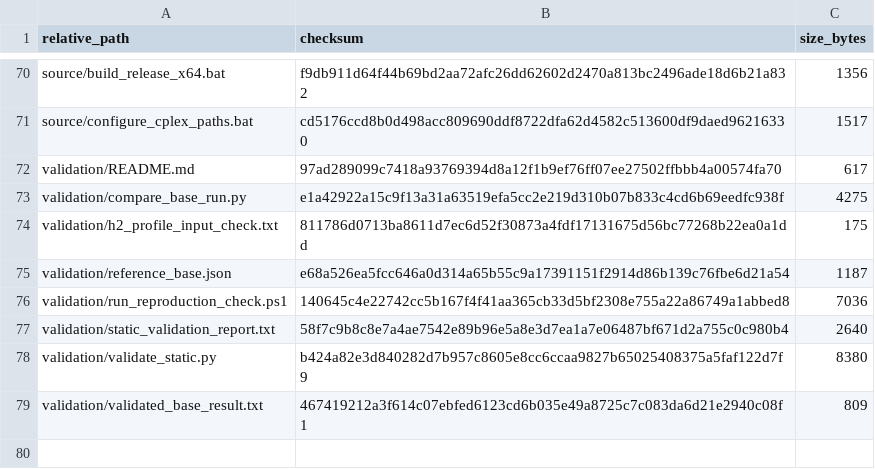
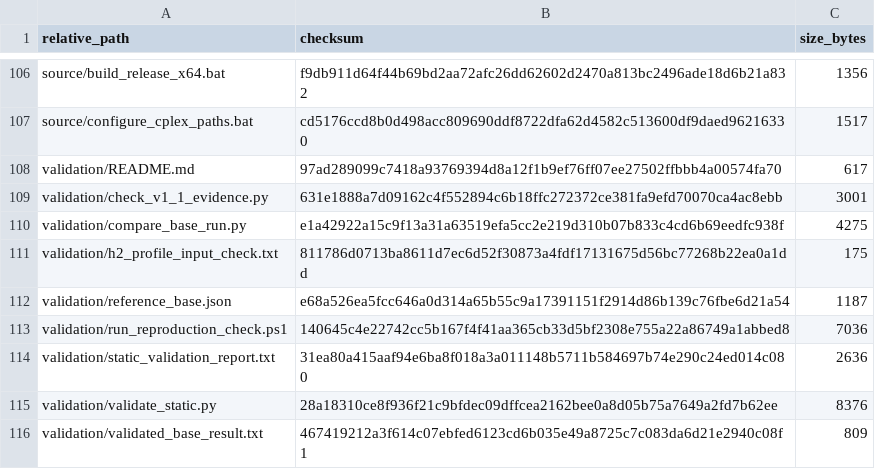
Before and after one commit to Rocimrd/jeju-coastal-microgrid-reproducibility, a CSV file: FILE_CHECKSUMS.csv, drawn as a sheet; only a part is shown, gaps mark what is left out; the diff covers the shown part only.

```diff
--- a/FILE_CHECKSUMS.csv
+++ b/FILE_CHECKSUMS.csv
@@ -72,2 +108,3 @@ source/configure_cplex_paths.bat,cd5176ccd8b0d498acc809690ddf8722dfa62d4582c5136
 validation/README.md,97ad289099c7418a93769394d8a12f1b9ef76ff07ee27502ffbbb4a00574fa70,617
+validation/check_v1_1_evidence.py,631e1888a7d09162c4f552894c6b18ffc272372ce381fa9efd70070ca4ac8ebb,3001
 validation/compare_base_run.py,e1a42922a15c9f13a31a63519efa5cc2e219d310b07b833c4cd6b69eedfc938f,4275
@@ -76,4 +113,4 @@ validation/reference_base.json,e68a526ea5fcc646a0d314a65b55c9a17391151f2914d86b1
 validation/run_reproduction_check.ps1,140645c4e22742cc5b167f4f41aa365cb33d5bf2308e755a22a86749a1abbed8,7036
-validation/static_validation_report.txt,58f7c9b8c8e7a4ae7542e89b96e5a8e3d7ea1a7e06487bf671d2a755c0c980b4,2640
-validation/validate_static.py,b424a82e3d840282d7b957c8605e8cc6ccaa9827b65025408375a5faf122d7f9,8380
+validation/static_validation_report.txt,31ea80a415aaf94e6ba8f018a3a011148b5711b584697b74e290c24ed014c080,2636
+validation/validate_static.py,28a18310ce8f936f21c9bfdec09dffcea2162bee0a8d05b75a7649a2fd7b62ee,8376
 validation/validated_base_result.txt,467419212a3f614c07ebfed6123cd6b035e49a8725c7c083da6d21e2940c08f1,809
```
Also changed, not shown: 42 added rows, 6 removed rows and 16 edited cells elsewhere in this file, FILE_INVENTORY.csv, data/data_dictionary.csv, 44 other files.
